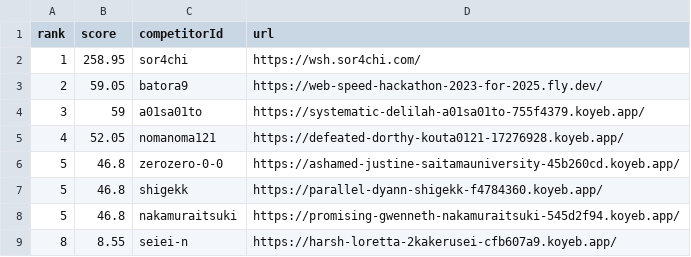
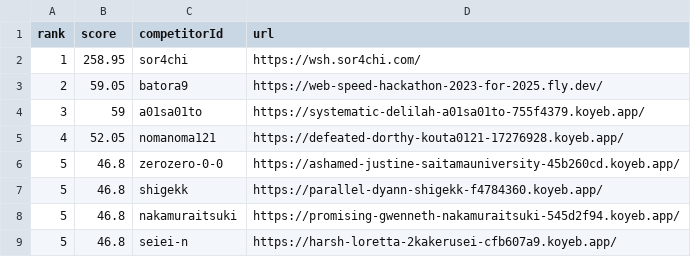
Before and after one commit to saitamau-maximum/web-speed-hackathon-2023-scoring-tool-for-2025, a CSV file: score.csv, drawn as a sheet.

```diff
--- a/score.csv
+++ b/score.csv
@@ -8,2 +8,2 @@ rank,score,competitorId,url
 5,46.8,nakamuraitsuki,https://promising-gwenneth-nakamuraitsuki-545d2f94.koyeb.app/
-8,8.55,seiei-n,https://harsh-loretta-2kakerusei-cfb607a9.koyeb.app/
+5,46.8,seiei-n,https://harsh-loretta-2kakerusei-cfb607a9.koyeb.app/
```
Also changed, not shown: log.csv, 1 other file.
